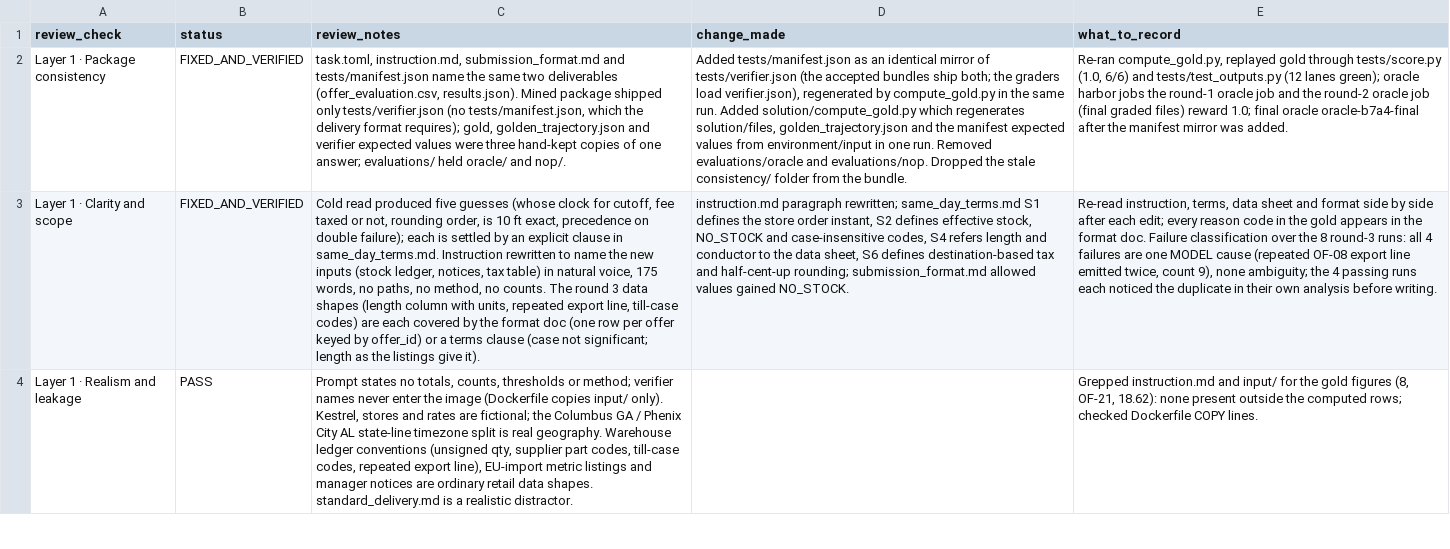
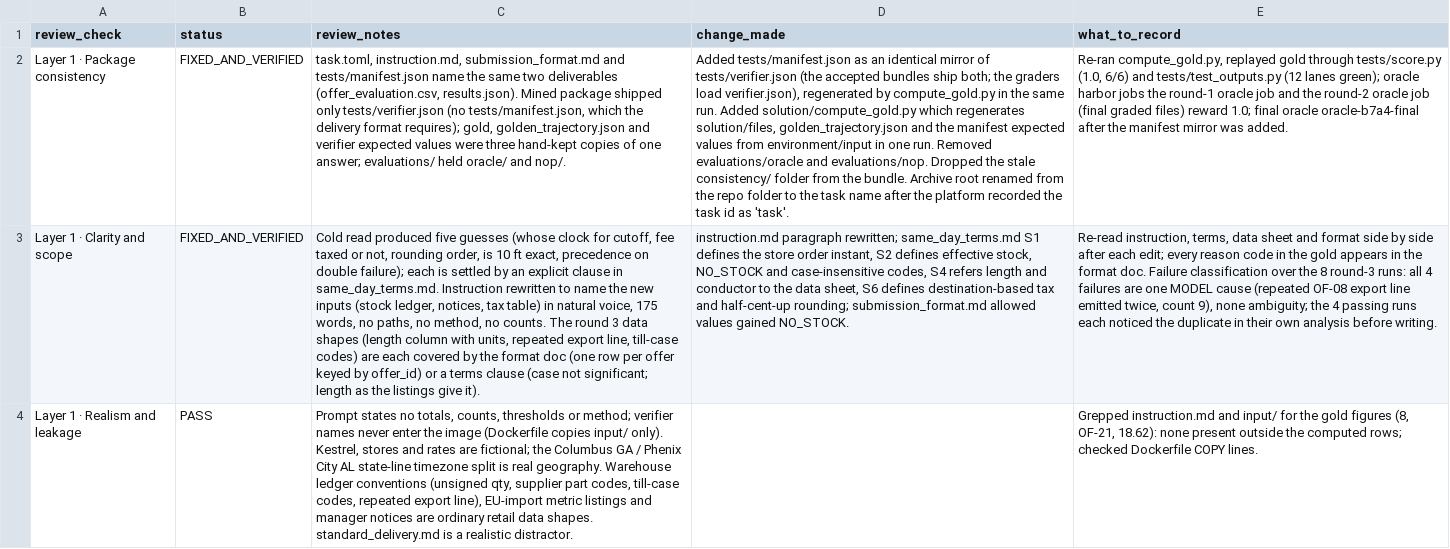
Before and after one commit to saavanqazi/Turing1, a CSV file: task/review.csv, drawn as a sheet; only a part is shown; the diff covers the shown part only; the diff names each change by its address in the sheet, - before the commit and + after, or states it on an @@ line.

```diff
--- a/task/review.csv
+++ b/task/review.csv
-D2 (change_made): …the bundle.
+D2 (change_made): …the bundle. Archive root renamed from the repo folder to the task name after the platform recorded the task id as 'task'.
```
Also changed, not shown: 3 edited cells elsewhere in this file, 4 other files.
